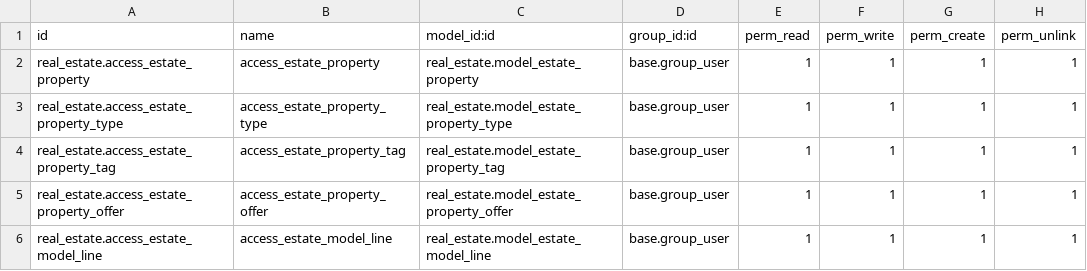
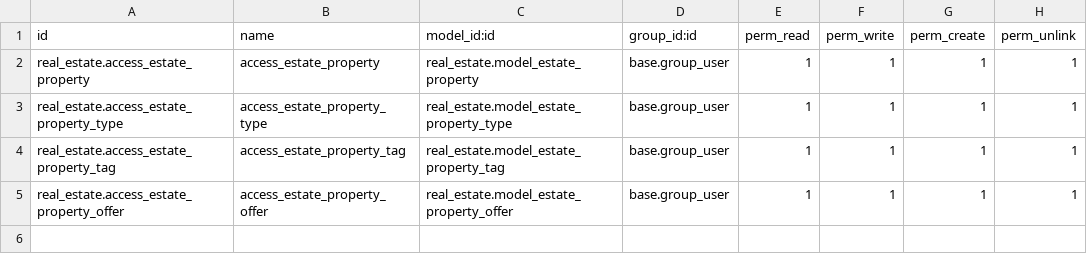
Before and after one commit to prra-odoo/odoo-training-2023, a CSV file: real_estate/security/ir.model.access.csv, drawn as a sheet.

```diff
--- a/real_estate/security/ir.model.access.csv
+++ b/real_estate/security/ir.model.access.csv
@@ -5,2 +5 @@ real_estate.access_estate_property_tag,access_estate_property_tag,real_estate.mo
 real_estate.access_estate_property_offer,access_estate_property_offer,real_estate.model_estate_property_offer,base.group_user,1,1,1,1
-real_estate.access_estate_model_line,access_estate_model_line,real_estate.model_estate_model_line,base.group_user,1,1,1,1
```
Also changed, not shown: 7 other files.
